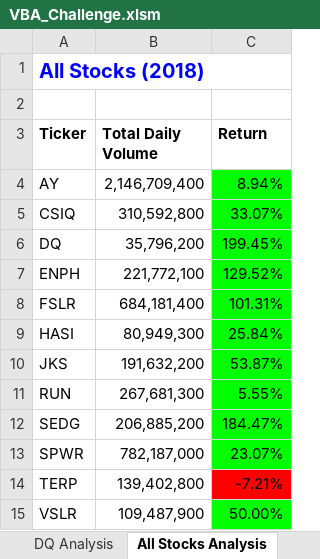
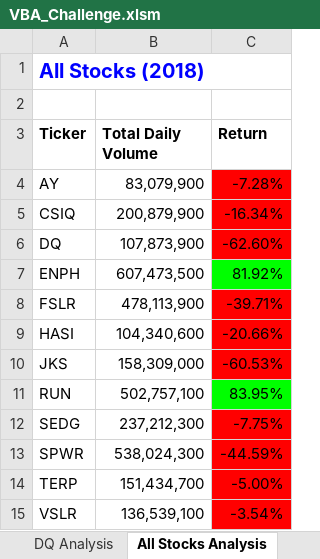
Before and after one commit to JoelS-76/stock-analysis, an Excel workbook: VBA_Challenge.xlsm, sheet All Stocks Analysis, drawn as a sheet; values as stored, in another font and other column widths than the file's, no borders; charts and pictures not drawn; the diff names each change by its address in the sheet, - before the commit and + after, or states it on an @@ line.

Commit message:
finished refactor; complete assignment

```diff
--- a/VBA_Challenge.xlsm (sheet All Stocks Analysis)
+++ b/VBA_Challenge.xlsm (sheet All Stocks Analysis)
-B4 (Total Daily Volume): 2,146,709,400
+B4 (Total Daily Volume): 83,079,900
-C4 (Return): 8.94%
+C4 (Return): -7.28%
-C4:C6 fill: #00FF00
+C4:C6 fill: #FF0000
-B5 (Total Daily Volume): 310,592,800
+B5 (Total Daily Volume): 200,879,900
-C5 (Return): 33.07%
+C5 (Return): -16.34%
-B6 (Total Daily Volume): 35,796,200
+B6 (Total Daily Volume): 107,873,900
-C6 (Return): 199.45%
+C6 (Return): -62.60%
-B7 (Total Daily Volume): 221,772,100
+B7 (Total Daily Volume): 607,473,500
-C7 (Return): 129.52%
+C7 (Return): 81.92%
-B8 (Total Daily Volume): 684,181,400
+B8 (Total Daily Volume): 478,113,900
-C8 (Return): 101.31%
+C8 (Return): -39.71%
-C8:C10 fill: #00FF00
+C8:C10 fill: #FF0000
-B9 (Total Daily Volume): 80,949,300
+B9 (Total Daily Volume): 104,340,600
-C9 (Return): 25.84%
+C9 (Return): -20.66%
-B10 (Total Daily Volume): 191,632,200
+B10 (Total Daily Volume): 158,309,000
-C10 (Return): 53.87%
+C10 (Return): -60.53%
-B11 (Total Daily Volume): 267,681,300
+B11 (Total Daily Volume): 502,757,100
-C11 (Return): 5.55%
+C11 (Return): 83.95%
-B12 (Total Daily Volume): 206,885,200
+B12 (Total Daily Volume): 237,212,300
-C12 (Return): 184.47%
+C12 (Return): -7.75%
-C12:C13 fill: #00FF00
+C12:C13 fill: #FF0000
-B13 (Total Daily Volume): 782,187,000
+B13 (Total Daily Volume): 538,024,300
-C13 (Return): 23.07%
+C13 (Return): -44.59%
-B14 (Total Daily Volume): 139,402,800
+B14 (Total Daily Volume): 151,434,700
-C14 (Return): -7.21%
+C14 (Return): -5.00%
-B15 (Total Daily Volume): 109,487,900
+B15 (Total Daily Volume): 136,539,100
-C15 (Return): 50.00%
+C15 (Return): -3.54%
-C15 fill: #00FF00
+C15 fill: #FF0000
```
Also changed, not shown: charts or pictures.
